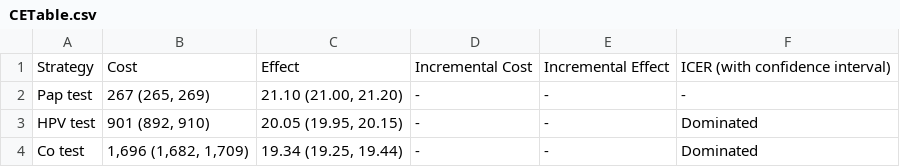
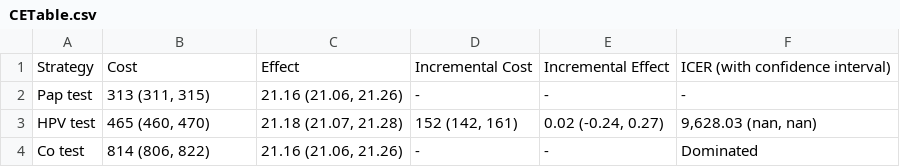
Before and after one commit to HPM573-S-24/final-project, a CSV file: CETable.csv, drawn as a sheet.

```diff
--- a/CETable.csv
+++ b/CETable.csv
@@ -1,4 +1,4 @@
 Strategy,Cost,Effect,Incremental Cost,Incremental Effect,ICER (with confidence interval)
-Pap test,"267 (265, 269)","21.10 (21.00, 21.20)",-,-,-
-HPV test,"901 (892, 910)","20.05 (19.95, 20.15)",-,-,Dominated
-Co test,"1,696 (1,682, 1,709)","19.34 (19.25, 19.44)",-,-,Dominated
+Pap test,"313 (311, 315)","21.16 (21.06, 21.26)",-,-,-
+HPV test,"465 (460, 470)","21.18 (21.07, 21.28)","152 (142, 161)","0.02 (-0.24, 0.27)","9,628.03 (nan, nan)"
+Co test,"814 (806, 822)","21.16 (21.06, 21.26)",-,-,Dominated
```
Also changed, not shown: 6 other files.
